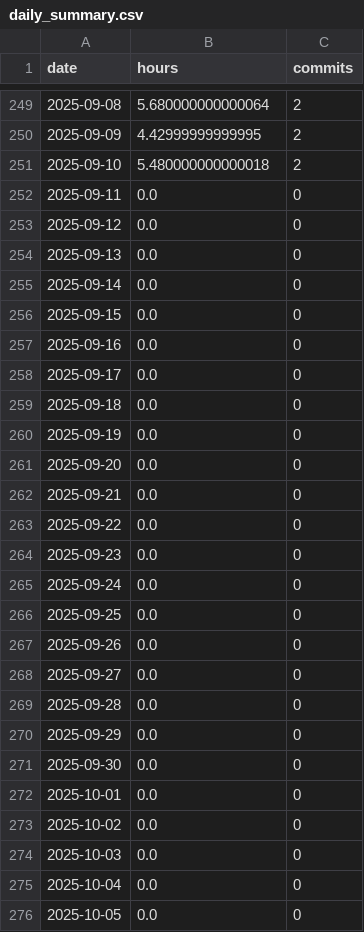
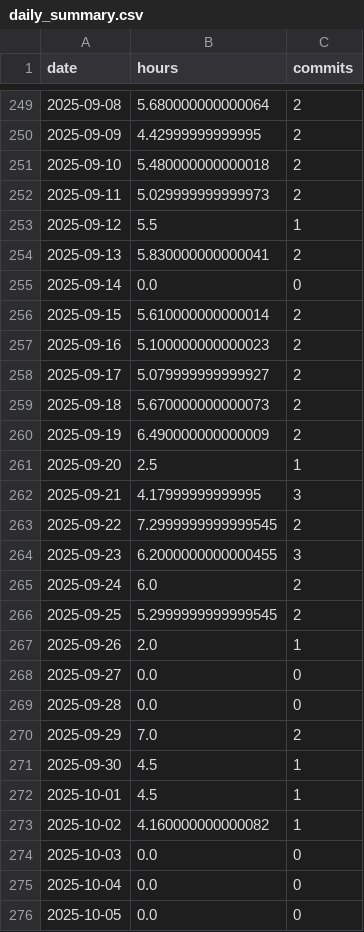
Before and after one commit to nebiyuelias1/Mandarin-progression, a CSV file: public/daily_summary.csv, drawn as a sheet; only a part is shown, gaps mark what is left out.

```diff
--- a/public/daily_summary.csv
+++ b/public/daily_summary.csv
@@ -251,24 +251,24 @@ date,hours,commits
 2025-09-10,5.480000000000018,2
-2025-09-11,0.0,0
-2025-09-12,0.0,0
-2025-09-13,0.0,0
+2025-09-11,5.029999999999973,2
+2025-09-12,5.5,1
+2025-09-13,5.830000000000041,2
 2025-09-14,0.0,0
-2025-09-15,0.0,0
-2025-09-16,0.0,0
-2025-09-17,0.0,0
-2025-09-18,0.0,0
-2025-09-19,0.0,0
-2025-09-20,0.0,0
-2025-09-21,0.0,0
-2025-09-22,0.0,0
-2025-09-23,0.0,0
-2025-09-24,0.0,0
-2025-09-25,0.0,0
-2025-09-26,0.0,0
+2025-09-15,5.610000000000014,2
+2025-09-16,5.100000000000023,2
+2025-09-17,5.079999999999927,2
+2025-09-18,5.670000000000073,2
+2025-09-19,6.490000000000009,2
+2025-09-20,2.5,1
+2025-09-21,4.17999999999995,3
+2025-09-22,7.2999999999999545,2
+2025-09-23,6.2000000000000455,3
+2025-09-24,6.0,2
+2025-09-25,5.2999999999999545,2
+2025-09-26,2.0,1
 2025-09-27,0.0,0
 2025-09-28,0.0,0
-2025-09-29,0.0,0
-2025-09-30,0.0,0
-2025-10-01,0.0,0
-2025-10-02,0.0,0
+2025-09-29,7.0,2
+2025-09-30,4.5,1
+2025-10-01,4.5,1
+2025-10-02,4.160000000000082,1
 2025-10-03,0.0,0
```
Also changed, not shown: public/streaming_sessions.csv, 3 other files.
